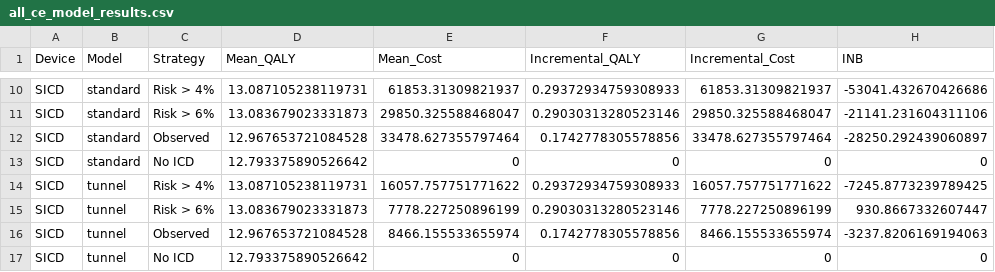
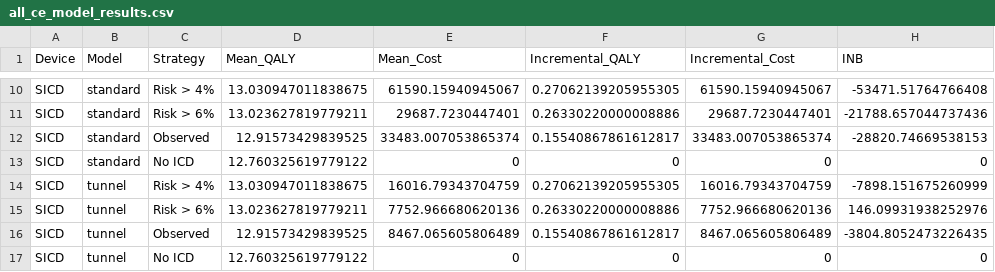
Before and after one commit to n8thangreen/HCMSCDCEanalysis, a CSV file: data/all_ce_model_results.csv, drawn as a sheet; only a part is shown, gaps mark what is left out; the diff covers the shown part only; the diff names each change by its address in the sheet, - before the commit and + after, or states it on an @@ line.

```diff
--- a/data/all_ce_model_results.csv
+++ b/data/all_ce_model_results.csv
-D10 (Mean_QALY): 13.087105238119731
+D10 (Mean_QALY): 13.030947011838675
-E10 (Mean_Cost): 61853.31309821937
+E10 (Mean_Cost): 61590.15940945067
-F10 (Incremental_QALY): 0.29372934759308933
+F10 (Incremental_QALY): 0.27062139205955305
-G10 (Incremental_Cost): 61853.31309821937
+G10 (Incremental_Cost): 61590.15940945067
-H10 (INB): -53041.432670426686
+H10 (INB): -53471.51764766408
-D11 (Mean_QALY): 13.083679023331873
+D11 (Mean_QALY): 13.023627819779211
-E11 (Mean_Cost): 29850.325588468047
+E11 (Mean_Cost): 29687.7230447401
-F11 (Incremental_QALY): 0.29030313280523146
+F11 (Incremental_QALY): 0.26330220000008886
-G11 (Incremental_Cost): 29850.325588468047
+G11 (Incremental_Cost): 29687.7230447401
-H11 (INB): -21141.231604311106
+H11 (INB): -21788.657044737436
-D12 (Mean_QALY): 12.967653721084528
+D12 (Mean_QALY): 12.91573429839525
-E12 (Mean_Cost): 33478.627355797464
+E12 (Mean_Cost): 33483.007053865374
-F12 (Incremental_QALY): 0.1742778305578856
+F12 (Incremental_QALY): 0.15540867861612817
-G12 (Incremental_Cost): 33478.627355797464
+G12 (Incremental_Cost): 33483.007053865374
-H12 (INB): -28250.292439060897
+H12 (INB): -28820.74669538153
-D13 (Mean_QALY): 12.793375890526642
+D13 (Mean_QALY): 12.760325619779122
-D14 (Mean_QALY): 13.087105238119731
+D14 (Mean_QALY): 13.030947011838675
-E14 (Mean_Cost): 16057.757751771622
+E14 (Mean_Cost): 16016.79343704759
-F14 (Incremental_QALY): 0.29372934759308933
+F14 (Incremental_QALY): 0.27062139205955305
-G14 (Incremental_Cost): 16057.757751771622
+G14 (Incremental_Cost): 16016.79343704759
-H14 (INB): -7245.8773239789425
+H14 (INB): -7898.151675260999
-D15 (Mean_QALY): 13.083679023331873
+D15 (Mean_QALY): 13.023627819779211
-E15 (Mean_Cost): 7778.227250896199
+E15 (Mean_Cost): 7752.966680620136
-F15 (Incremental_QALY): 0.29030313280523146
+F15 (Incremental_QALY): 0.26330220000008886
-G15 (Incremental_Cost): 7778.227250896199
+G15 (Incremental_Cost): 7752.966680620136
-H15 (INB): 930.8667332607447
+H15 (INB): 146.09931938252976
-D16 (Mean_QALY): 12.967653721084528
+D16 (Mean_QALY): 12.91573429839525
-E16 (Mean_Cost): 8466.155533655974
+E16 (Mean_Cost): 8467.065605806489
-F16 (Incremental_QALY): 0.1742778305578856
+F16 (Incremental_QALY): 0.15540867861612817
-G16 (Incremental_Cost): 8466.155533655974
+G16 (Incremental_Cost): 8467.065605806489
-H16 (INB): -3237.8206169194063
+H16 (INB): -3804.8052473226435
-D17 (Mean_QALY): 12.793375890526642
+D17 (Mean_QALY): 12.760325619779122
```
Also changed, not shown: 32 edited cells elsewhere in this file, inst/extdata/input_distns.csv, 19 other files.
